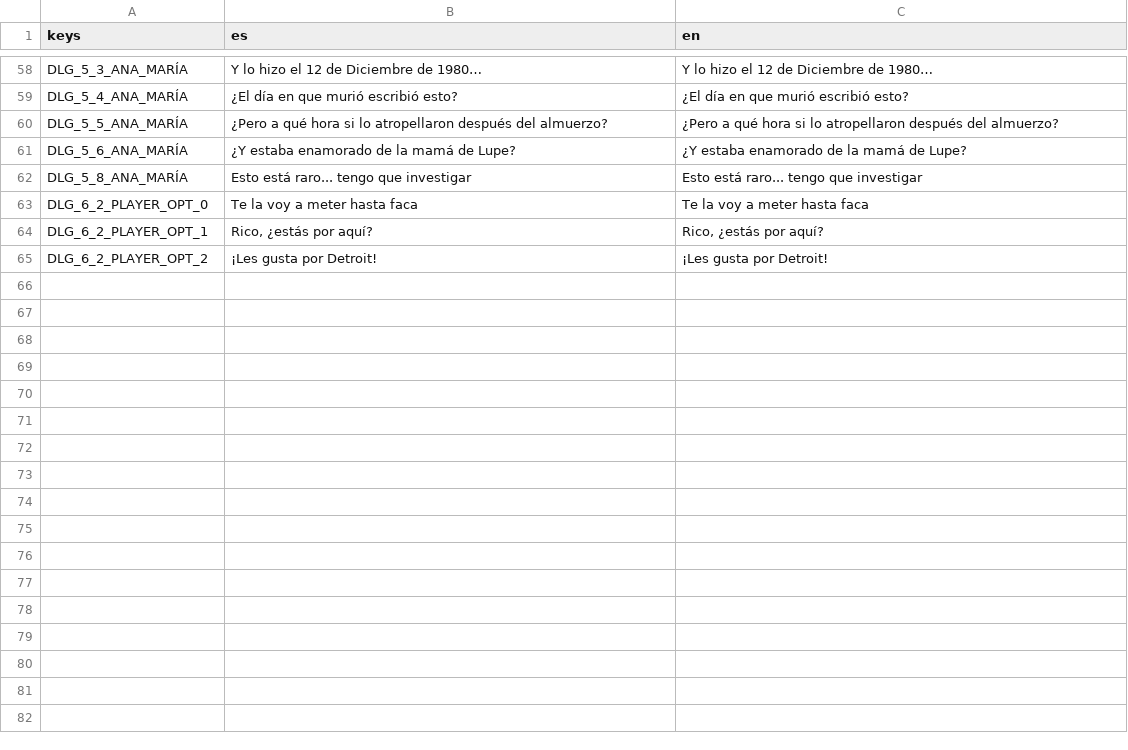
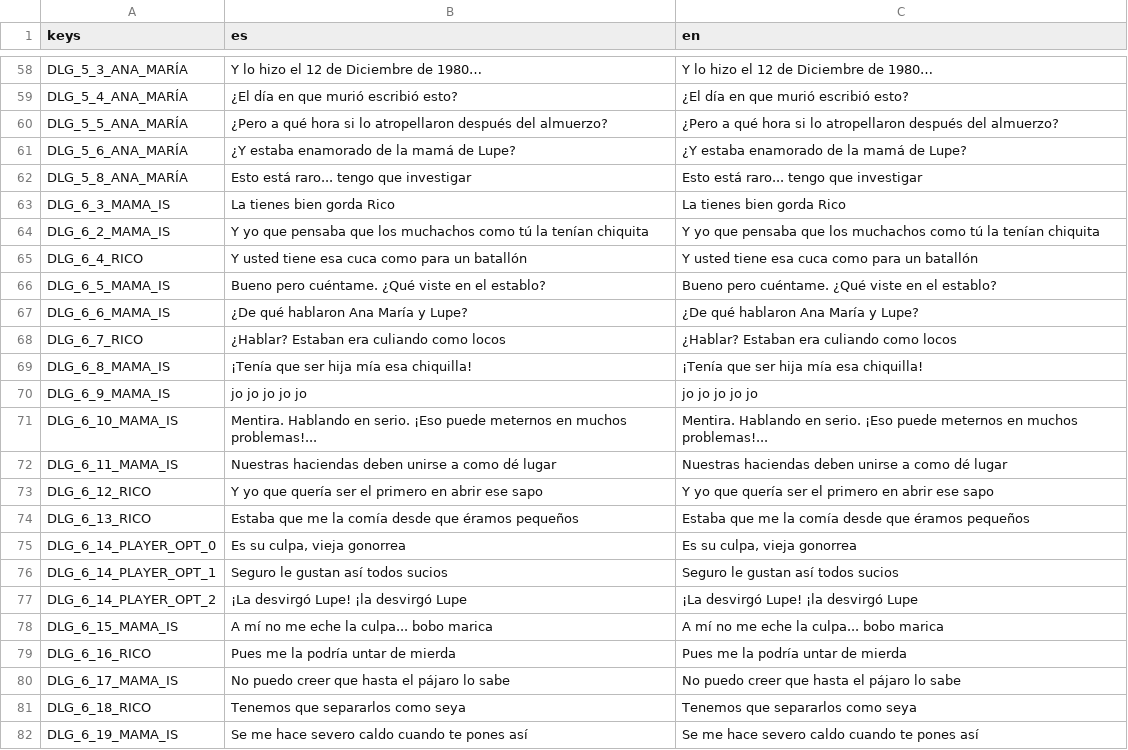
Before and after one commit to Perro-Viejo/ElPajaroQuemamais, a CSV file: assets/localization/i18n_novela.csv, drawn as a sheet; only a part is shown, gaps mark what is left out; removed rows and columns are numbered as before the commit, all else as after; the diff names each change by its address in the sheet, - before the commit and + after, or states it on an @@ line.

Commit message:
Created first dialog for episode 3.
Added set setup for episode 3.
Fixed a bug in Mama Is rendering.
Made español texts for episode 3 more real.
Decreased dimensions of Mama Is' expressions.
---- Ready to work on allowing the dialog box to have an offset for Mama Is lines ----

```diff
--- a/assets/localization/i18n_novela.csv
+++ b/assets/localization/i18n_novela.csv
-row 63: DLG_6_2_PLAYER_OPT_0 | Te la voy a meter hasta faca | Te la voy a meter hasta faca
-row 64: DLG_6_2_PLAYER_OPT_1 | Rico, ¿estás por aquí? | Rico, ¿estás por aquí?
-row 65: DLG_6_2_PLAYER_OPT_2 | ¡Les gusta por Detroit! | ¡Les gusta por Detroit!
+row 63: DLG_6_3_MAMA_IS | La tienes bien gorda Rico | La tienes bien gorda Rico
+row 64: DLG_6_2_MAMA_IS | Y yo que pensaba que los muchachos como tú la tenían chiquita | Y yo que pensaba que los muchachos como tú la tenían chiquita
+row 65: DLG_6_4_RICO | Y usted tiene esa cuca como para un batallón | Y usted tiene esa cuca como para un batallón
+row 66: DLG_6_5_MAMA_IS | Bueno pero cuéntame. ¿Qué viste en el establo? | Bueno pero cuéntame. ¿Qué viste en el establo?
+row 67: DLG_6_6_MAMA_IS | ¿De qué hablaron Ana María y Lupe? | ¿De qué hablaron Ana María y Lupe?
+row 68: DLG_6_7_RICO | ¿Hablar? Estaban era culiando como locos | ¿Hablar? Estaban era culiando como locos
+row 69: DLG_6_8_MAMA_IS | ¡Tenía que ser hija mía esa chiquilla! | ¡Tenía que ser hija mía esa chiquilla!
+row 70: DLG_6_9_MAMA_IS | jo jo jo jo jo | jo jo jo jo jo
+row 71: DLG_6_10_MAMA_IS | Mentira. Hablando en serio. ¡Eso puede meternos en muchos problemas!... | Mentira. Hablando en serio. ¡Eso puede meternos en muchos problemas!...
+row 72: DLG_6_11_MAMA_IS | Nuestras haciendas deben unirse a como dé lugar | Nuestras haciendas deben unirse a como dé lugar
+row 73: DLG_6_12_RICO | Y yo que quería ser el primero en abrir ese sapo | Y yo que quería ser el primero en abrir ese sapo
+row 74: DLG_6_13_RICO | Estaba que me la comía desde que éramos pequeños | Estaba que me la comía desde que éramos pequeños
+row 75: DLG_6_14_PLAYER_OPT_0 | Es su culpa, vieja gonorrea | Es su culpa, vieja gonorrea
+row 76: DLG_6_14_PLAYER_OPT_1 | Seguro le gustan así todos sucios | Seguro le gustan así todos sucios
+row 77: DLG_6_14_PLAYER_OPT_2 | ¡La desvirgó Lupe! ¡la desvirgó Lupe | ¡La desvirgó Lupe! ¡la desvirgó Lupe
+row 78: DLG_6_15_MAMA_IS | A mí no me eche la culpa... bobo marica | A mí no me eche la culpa... bobo marica
+row 79: DLG_6_16_RICO | Pues me la podría untar de mierda | Pues me la podría untar de mierda
+row 80: DLG_6_17_MAMA_IS | No puedo creer que hasta el pájaro lo sabe | No puedo creer que hasta el pájaro lo sabe
+row 81: DLG_6_18_RICO | Tenemos que separarlos como seya | Tenemos que separarlos como seya
+row 82: DLG_6_19_MAMA_IS | Se me hace severo caldo cuando te pones así | Se me hace severo caldo cuando te pones así
```
Also changed, not shown: assets/localization/localization.csv, 19 other files.
